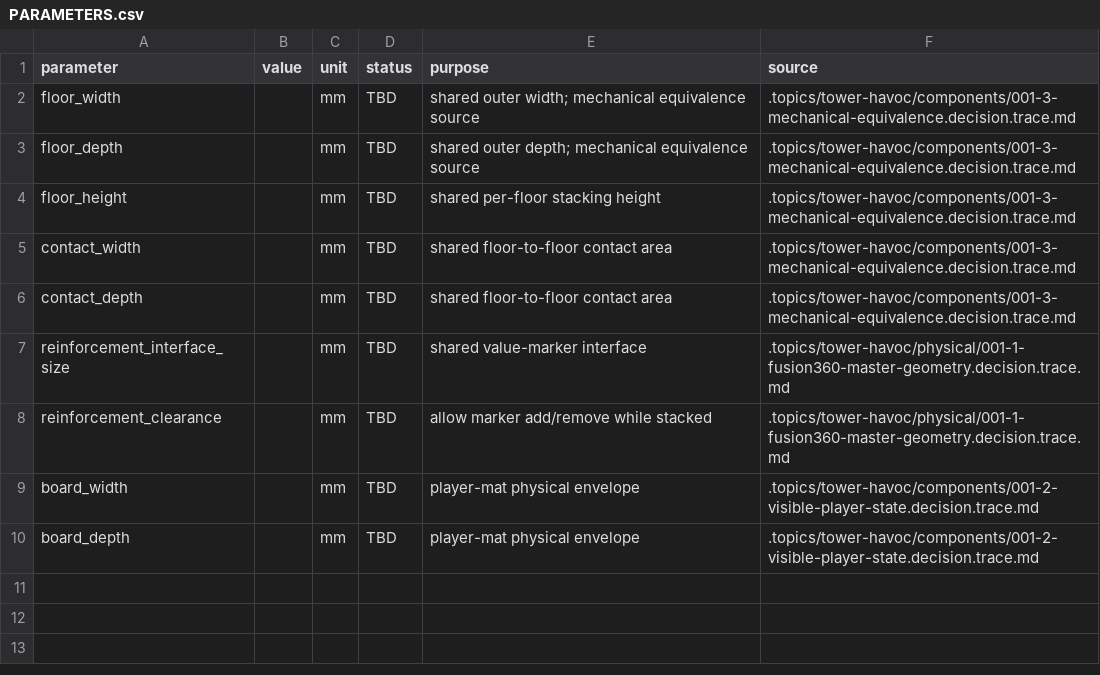
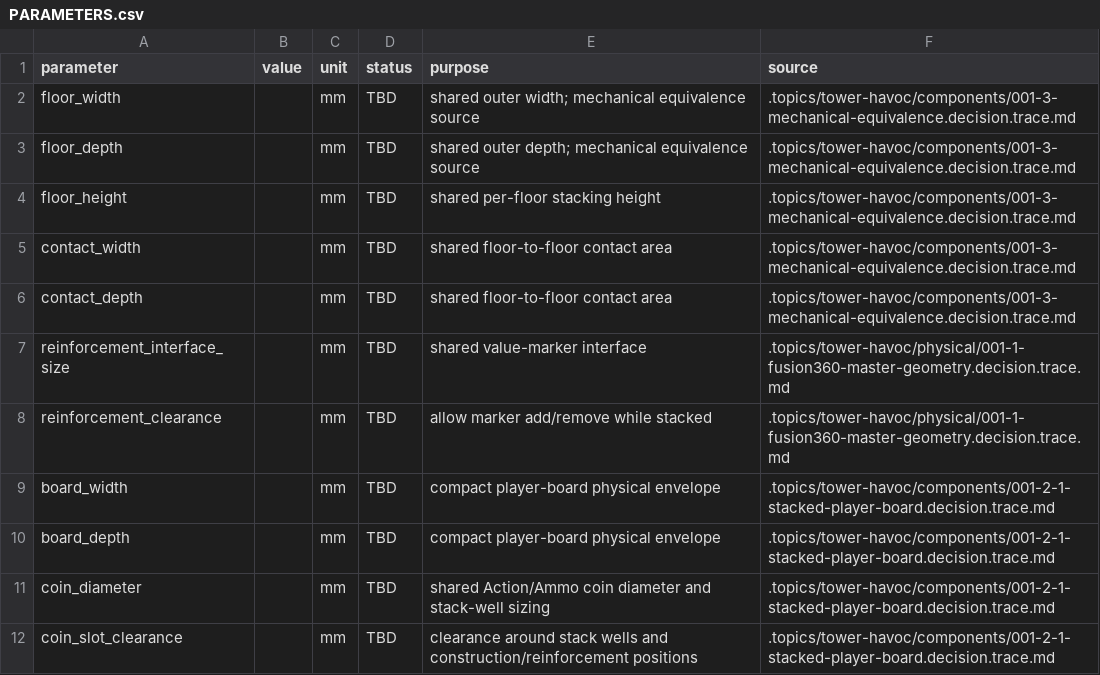
Before and after one commit to Tiinusen/boardgame-tower-havoc, a CSV file: cad/PARAMETERS.csv, drawn as a sheet.

```diff
--- a/cad/PARAMETERS.csv
+++ b/cad/PARAMETERS.csv
@@ -8,3 +8,5 @@ reinforcement_interface_size,,mm,TBD,shared value-marker interface,.topics/tower
 reinforcement_clearance,,mm,TBD,allow marker add/remove while stacked,.topics/tower-havoc/physical/001-1-fusion360-master-geometry.decision.trace.md
-board_width,,mm,TBD,player-mat physical envelope,.topics/tower-havoc/components/001-2-visible-player-state.decision.trace.md
-board_depth,,mm,TBD,player-mat physical envelope,.topics/tower-havoc/components/001-2-visible-player-state.decision.trace.md
+board_width,,mm,TBD,compact player-board physical envelope,.topics/tower-havoc/components/001-2-1-stacked-player-board.decision.trace.md
+board_depth,,mm,TBD,compact player-board physical envelope,.topics/tower-havoc/components/001-2-1-stacked-player-board.decision.trace.md
+coin_diameter,,mm,TBD,shared Action/Ammo coin diameter and stack-well sizing,.topics/tower-havoc/components/001-2-1-stacked-player-board.decision.trace.md
+coin_slot_clearance,,mm,TBD,clearance around stack wells and construction/reinforcement positions,.topics/tower-havoc/components/001-2-1-stacked-player-board.decision.trace.md
```
Also changed, not shown: data/cards.csv, data/components.csv, 45 other files.
